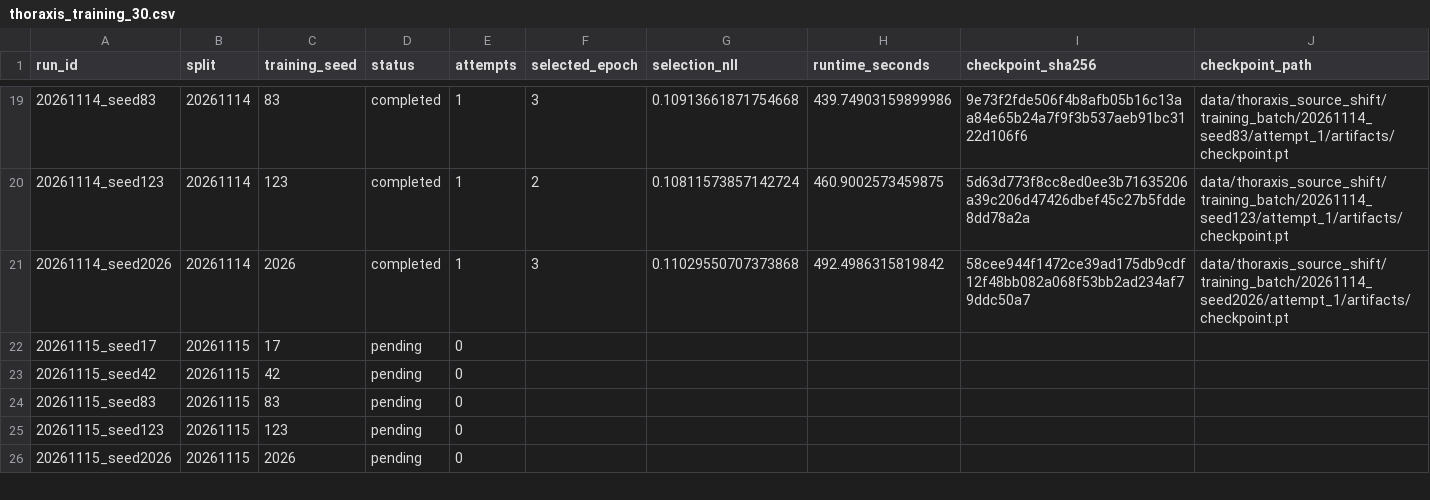
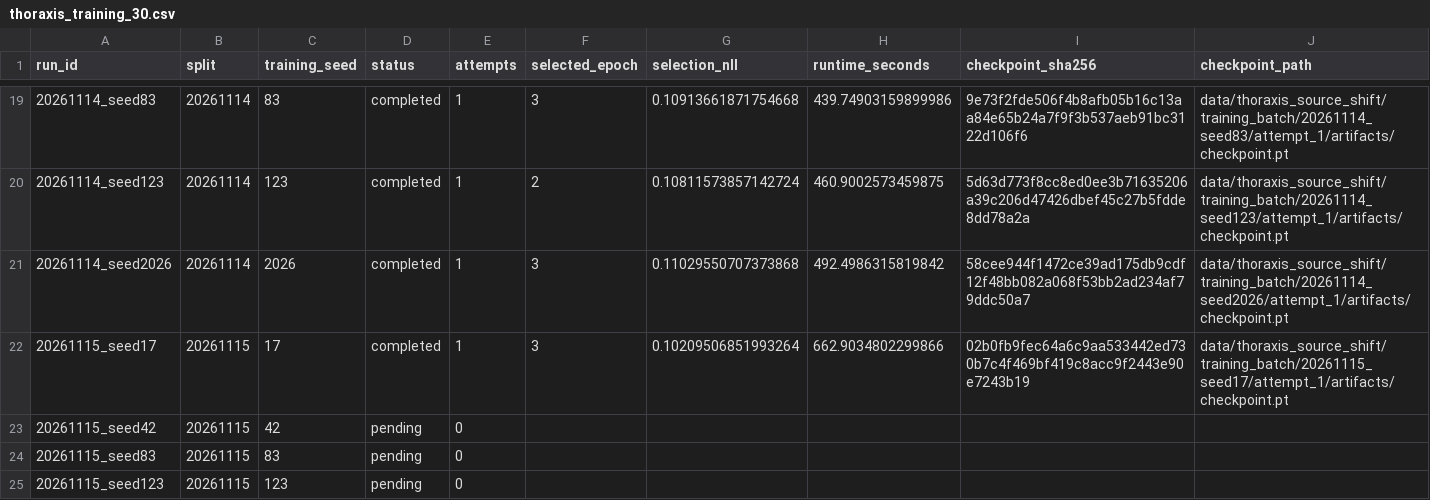
Before and after one commit to paploooov/medical-ai-reliability-lab, a CSV file: reports/original_512/thoraxis_training_30.csv, drawn as a sheet; only a part is shown, gaps mark what is left out; the shorter side is filled out with more unchanged rows; the diff names each change by its address in the sheet, - before the commit and + after, or states it on an @@ line.

Commit message:
Save THORAXIS batch training progress (no test inference)

```diff
--- a/reports/original_512/thoraxis_training_30.csv
+++ b/reports/original_512/thoraxis_training_30.csv
-D22 (status): pending
+D22 (status): completed
-E22 (attempts): 0
+E22 (attempts): 1
-F22 (selected_epoch): (empty)
+F22 (selected_epoch): 3
-G22 (selection_nll): (empty)
+G22 (selection_nll): 0.10209506851993264
-H22 (runtime_seconds): (empty)
+H22 (runtime_seconds): 662.9034802299866
-I22 (checkpoint_sha256): (empty)
+I22 (checkpoint_sha256): 02b0fb9fec64a6c9aa533442ed730b7c4f469bf419c8acc9f2443e90e7243b19
-J22 (checkpoint_path): (empty)
+J22 (checkpoint_path): data/thoraxis_source_shift/training_batch/20261115_seed17/attempt_1/artifacts/checkpoint.pt
```
Also changed, not shown: 2 other files.
